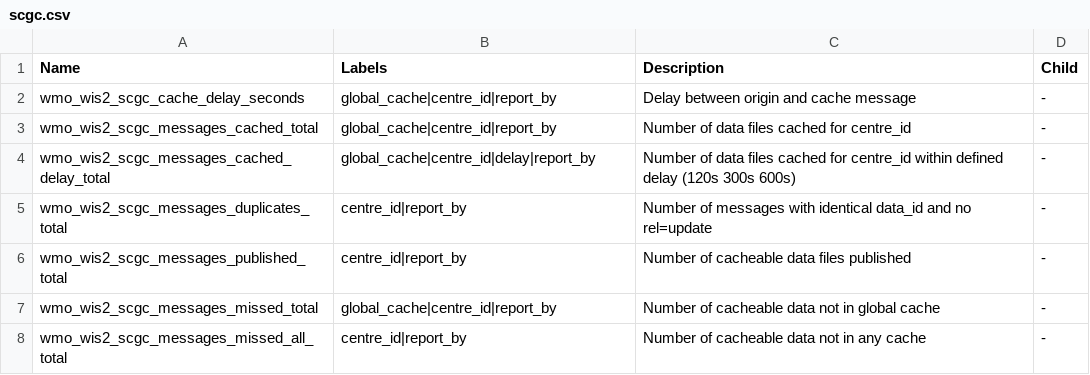
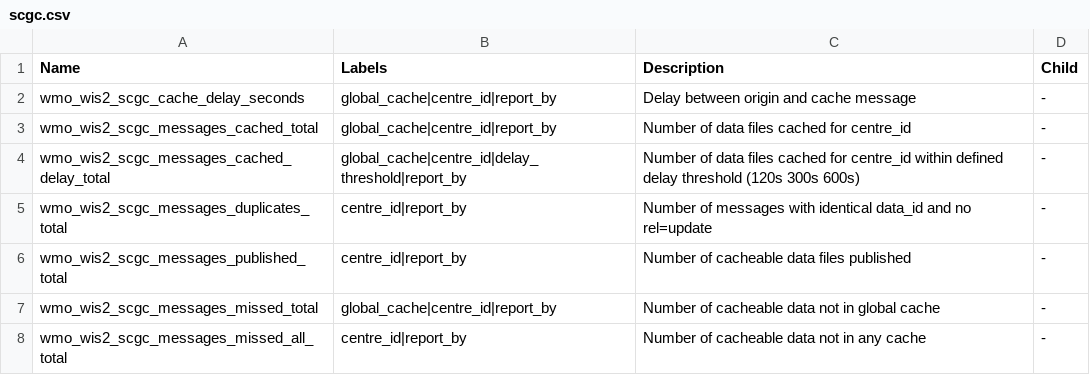
Before and after one commit to wmo-im/wis2-metric-hierarchy, a CSV file: metrics/scgc.csv, drawn as a sheet.

Commit message:
delay -> delay_threshold (#52)
Following discussion by ET-W2IT (24-Nov-2025), request to amend the "delay" label to "delay threshold", thereby avoiding confusion. The metric label is used to group counts into buckets - rather than being the _actual_ delay for the message.

```diff
--- a/metrics/scgc.csv
+++ b/metrics/scgc.csv
@@ -3,3 +3,3 @@ wmo_wis2_scgc_cache_delay_seconds,global_cache|centre_id|report_by,Delay between
 wmo_wis2_scgc_messages_cached_total,global_cache|centre_id|report_by,Number of data files cached for centre_id,-
-wmo_wis2_scgc_messages_cached_delay_total,global_cache|centre_id|delay|report_by,Number of data files cached for centre_id within defined delay (120s 300s 600s),-
+wmo_wis2_scgc_messages_cached_delay_total,global_cache|centre_id|delay_threshold|report_by,Number of data files cached for centre_id within defined delay threshold (120s 300s 600s),-
 wmo_wis2_scgc_messages_duplicates_total,centre_id|report_by,Number of messages with identical data_id and no rel=update,-
```
